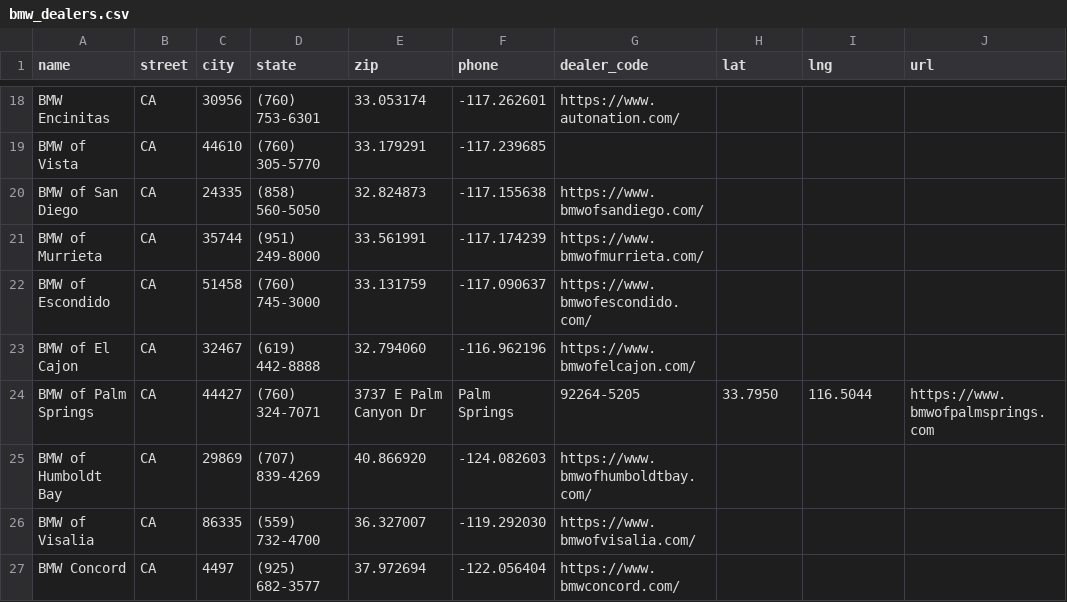
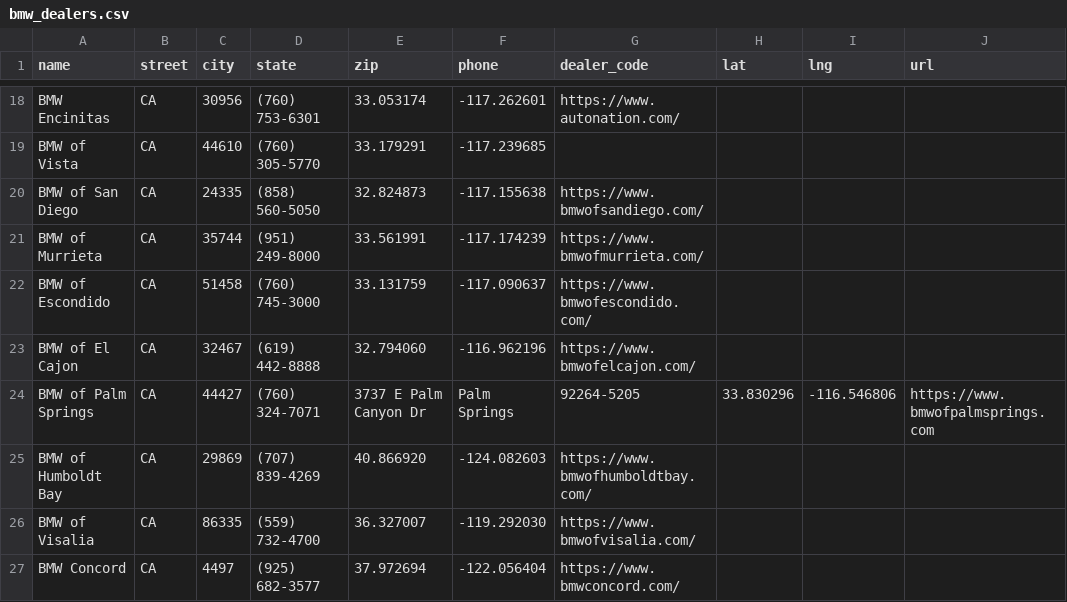
Before and after one commit to Sman19/DEALER-MAP, a CSV file: bmw_dealers.csv, drawn as a sheet; only a part is shown, gaps mark what is left out.

Commit message:
Update bmw_dealers.csv

```diff
--- a/bmw_dealers.csv
+++ b/bmw_dealers.csv
@@ -23,3 +23,3 @@ BMW of Escondido,CA,51458,(760) 745-3000,33.131759,-117.090637,https://www.bmwof
 BMW of El Cajon,CA,32467,(619) 442-8888,32.794060,-116.962196,https://www.bmwofelcajon.com/
-BMW of Palm Springs,CA,44427,(760) 324-7071,"3737 E Palm Canyon Dr","Palm Springs","92264-5205",33.7950, 116.5044,https://www.bmwofpalmsprings.com
+BMW of Palm Springs,CA,44427,(760) 324-7071,"3737 E Palm Canyon Dr","Palm Springs","92264-5205",33.830296,-116.546806,https://www.bmwofpalmsprings.com
 BMW of Humboldt Bay,CA,29869,(707) 839-4269,40.866920,-124.082603,https://www.bmwofhumboldtbay.com/
```
